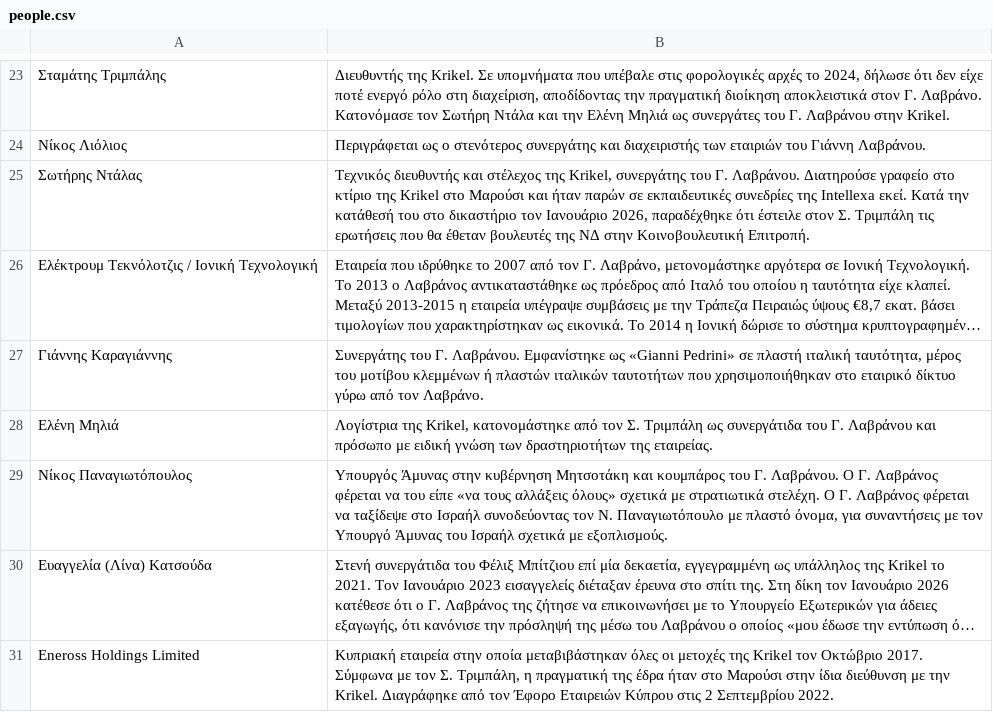
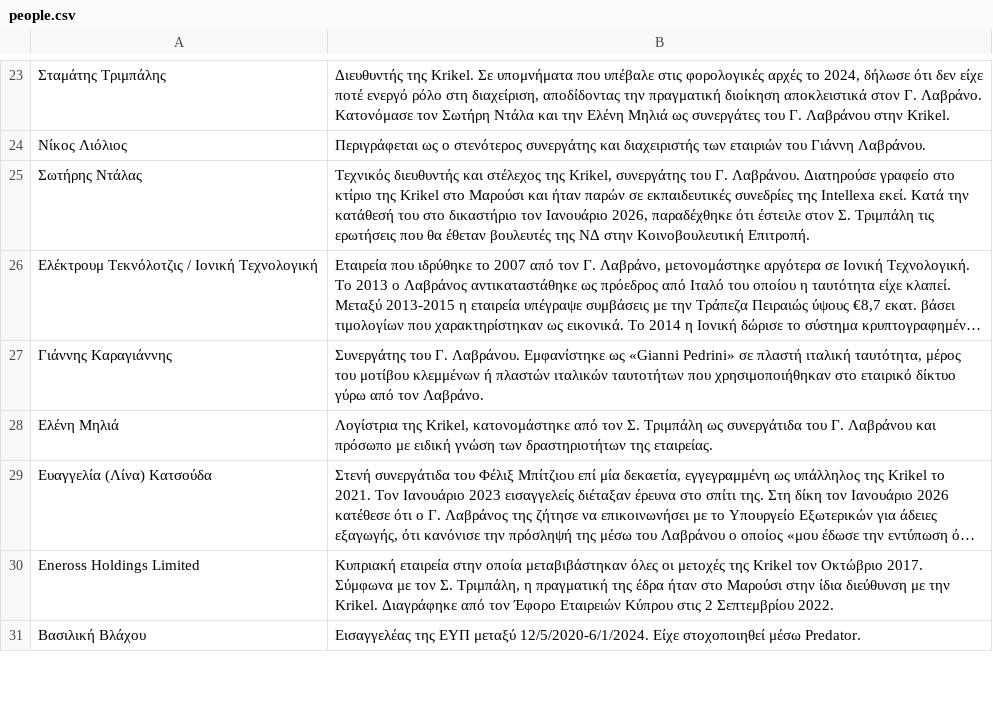
Before and after one commit to predatorgate/predatorgate.github.io, a CSV file: data/gr/people.csv, drawn as a sheet; only a part is shown, gaps mark what is left out; the shorter side is filled out with more unchanged rows; long unchanged cells end in …; the diff names each change by its address in the sheet, - before the commit and + after, or states it on an @@ line.

```diff
--- a/data/gr/people.csv
+++ b/data/gr/people.csv
-row 29: Νίκος Παναγιωτόπουλος | Υπουργός Άμυνας στην κυβέρνηση Μητσοτάκη και κουμπάρος του Γ. Λαβράνου. Ο Γ. Λαβράνος φέρεται να του είπε «να τους αλλάξεις όλους» σχετικά με στρατιωτικά στελέχη. Ο Γ. Λαβράνος φέρεται να ταξίδεψε στο Ισραήλ συνοδεύοντας τον Ν. Παναγιωτόπουλο με πλαστό όνομα, για συναντήσεις με τον Υπουργό Άμυνας του Ισραήλ σχετικά με εξοπλισμούς.
```
Also changed, not shown: data/en/people.csv.
